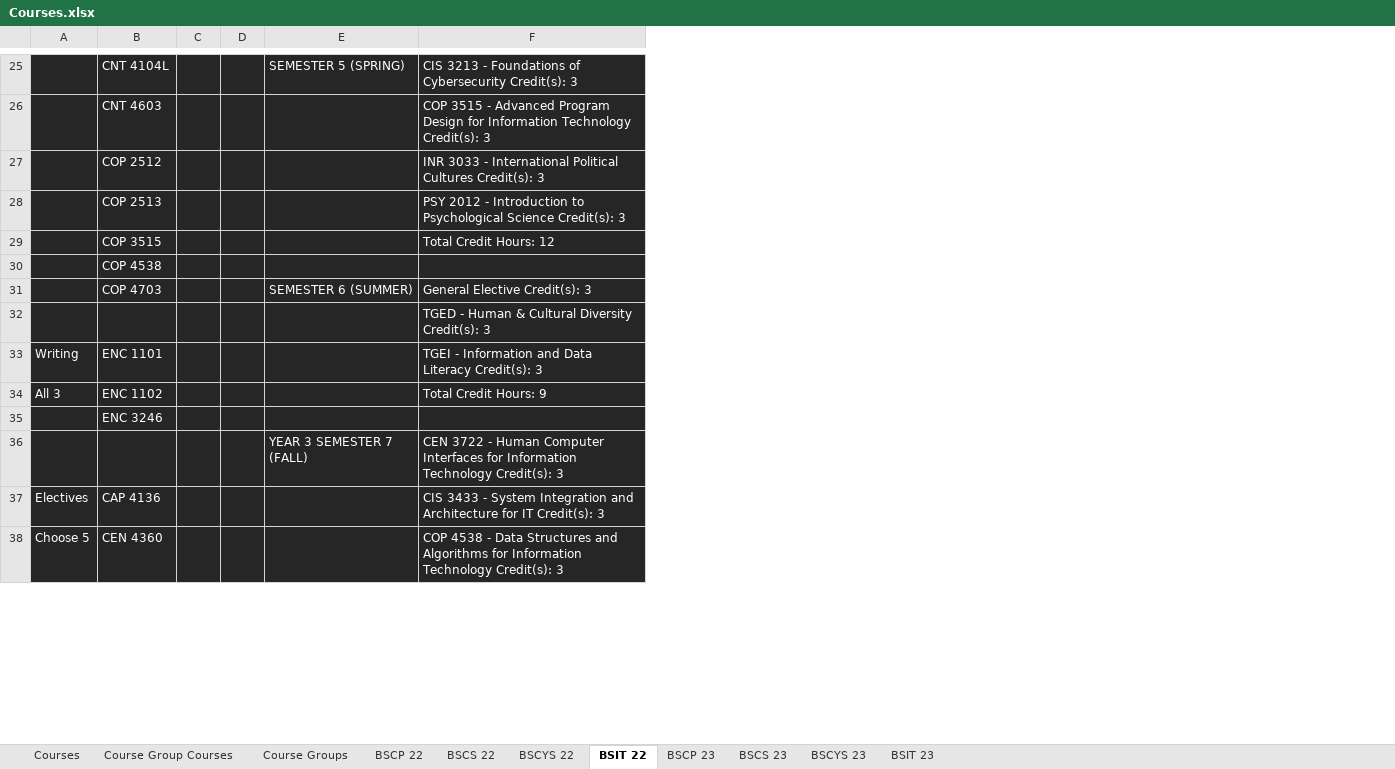
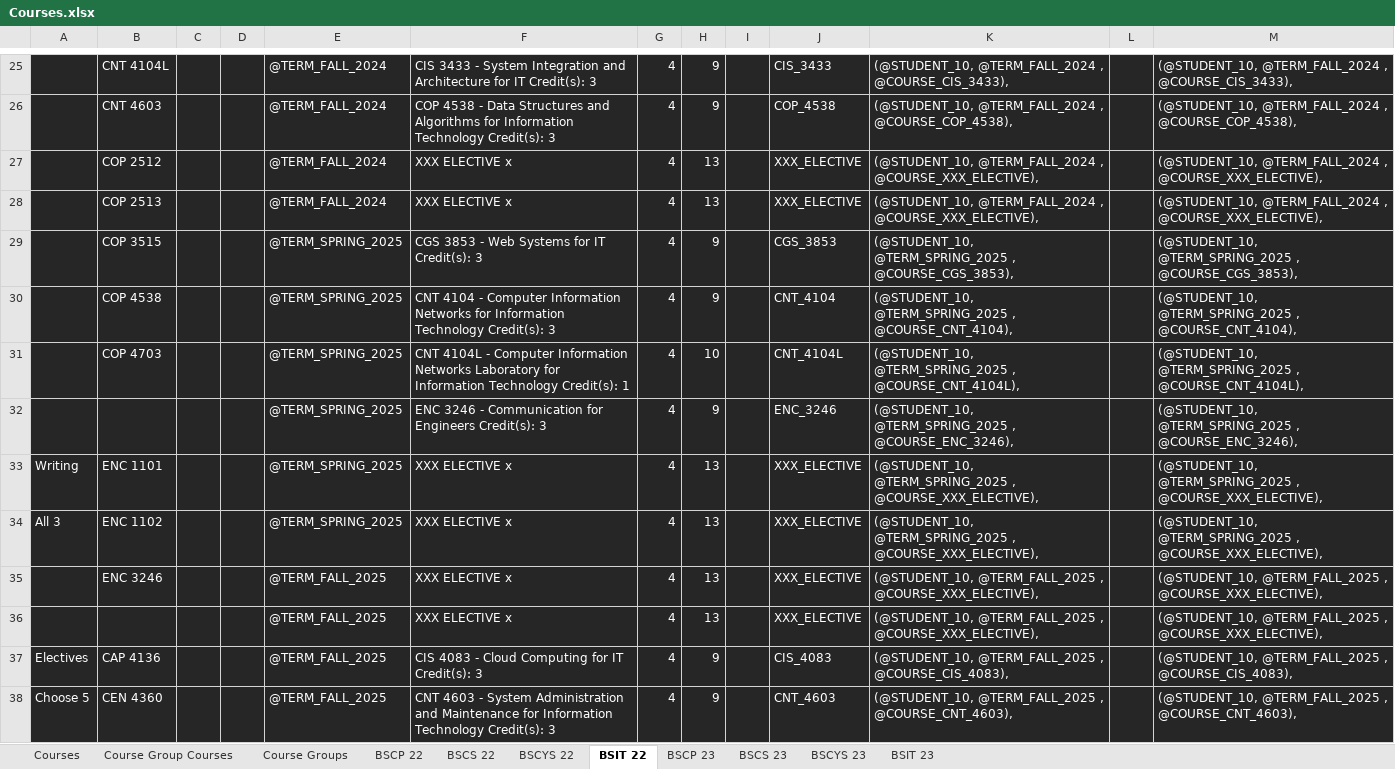
Before and after one commit to Teveron/p2, an Excel workbook: Courses.xlsx, sheet BSIT 22, drawn as a sheet; only a part is shown, gaps mark what is left out; values as stored, in another font and other column widths than the file's, no borders; removed rows and columns are numbered as before the commit, all else as after; the diff covers the shown part only; the diff names each change by its address in the sheet, - before the commit and + after, or states it on an @@ line.

```diff
--- a/Courses.xlsx (sheet BSIT 22)
+++ b/Courses.xlsx (sheet BSIT 22)
-column E, rows 25-36: SEMESTER 5 (SPRING) |  |  |  |  |  | SEMESTER 6 (SUMMER) |  |  |  |  | YEAR 3 SEMESTER 7 (FALL)
+column E, rows 25-38: @TERM_FALL_2024 | @TERM_FALL_2024 | @TERM_FALL_2024 | @TERM_FALL_2024 | @TERM_SPRING_2025 | @TERM_SPRING_2025 | @TERM_SPRING_2025 | @TERM_SPRING_2025 | @TERM_SPRING_2025 | @TERM_SPRING_2025 | @TERM_FALL_2025 | @TERM_FALL_2025 | @TERM_FALL_2025 | @TERM_FALL_2025
+column G, rows 25-38: all 4
+column H, rows 25-38: 9 | 9 | 13 | 13 | 9 | 9 | 10 | 9 | 13 | 13 | 13 | 13 | 9 | 9
+column I, empty
+column J, rows 25-38: CIS_3433 | COP_4538 | XXX_ELECTIVE | XXX_ELECTIVE | CGS_3853 | CNT_4104 | CNT_4104L | ENC_3246 | XXX_ELECTIVE | XXX_ELECTIVE | XXX_ELECTIVE | XXX_ELECTIVE | CIS_4083 | CNT_4603
+column K, rows 25-38: (@STUDENT_10, @TERM_FALL_2024 , @COURSE_CIS_3433), | (@STUDENT_10, @TERM_FALL_2024 , @COURSE_COP_4538), | (@STUDENT_10, @TERM_FALL_2024 , @COURSE_XXX_ELECTIVE), | (@STUDENT_10, @TERM_FALL_2024 , @COURSE_XXX_ELECTIVE), | (@STUDENT_10, @TERM_SPRING_2025 , @COURSE_CGS_3853), | (@STUDENT_10, @TERM_SPRING_2025 , @COURSE_CNT_4104), | (@STUDENT_10, @TERM_SPRING_2025 , @COURSE_CNT_4104L), | (@STUDENT_10, @TERM_SPRING_2025 , @COURSE_ENC_3246), | (@STUDENT_10, @TERM_SPRING_2025 , @COURSE_XXX_ELECTIVE), | (@STUDENT_10, @TERM_SPRING_2025 , @COURSE_XXX_ELECTIVE), | (@STUDENT_10, @TERM_FALL_2025 , @COURSE_XXX_ELECTIVE), | (@STUDENT_10, @TERM_FALL_2025 , @COURSE_XXX_ELECTIVE), | (@STUDENT_10, @TERM_FALL_2025 , @COURSE_CIS_4083), | (@STUDENT_10, @TERM_FALL_2025 , @COURSE_CNT_4603),
+column L, empty
+column M, rows 25-38: (@STUDENT_10, @TERM_FALL_2024 , @COURSE_CIS_3433), | (@STUDENT_10, @TERM_FALL_2024 , @COURSE_COP_4538), | (@STUDENT_10, @TERM_FALL_2024 , @COURSE_XXX_ELECTIVE), | (@STUDENT_10, @TERM_FALL_2024 , @COURSE_XXX_ELECTIVE), | (@STUDENT_10, @TERM_SPRING_2025 , @COURSE_CGS_3853), | (@STUDENT_10, @TERM_SPRING_2025 , @COURSE_CNT_4104), | (@STUDENT_10, @TERM_SPRING_2025 , @COURSE_CNT_4104L), | (@STUDENT_10, @TERM_SPRING_2025 , @COURSE_ENC_3246), | (@STUDENT_10, @TERM_SPRING_2025 , @COURSE_XXX_ELECTIVE), | (@STUDENT_10, @TERM_SPRING_2025 , @COURSE_XXX_ELECTIVE), | (@STUDENT_10, @TERM_FALL_2025 , @COURSE_XXX_ELECTIVE), | (@STUDENT_10, @TERM_FALL_2025 , @COURSE_XXX_ELECTIVE), | (@STUDENT_10, @TERM_FALL_2025 , @COURSE_CIS_4083), | (@STUDENT_10, @TERM_FALL_2025 , @COURSE_CNT_4603),
-F25: CIS 3213 - Foundations of Cybersecurity Credit(s): 3
+F25: CIS 3433 - System Integration and Architecture for IT Credit(s): 3
-F26: COP 3515 - Advanced Program Design for Information…
+F26: COP 4538 - Data Structures and Algorithms for Information…
-F27: INR 3033 - International Political Cultures Credit(s): 3
+F27: XXX ELECTIVE x
-F28: PSY 2012 - Introduction to Psychological Science Credit(s): 3
+F28: XXX ELECTIVE x
-F29: Total Credit Hours: 12
+F29: CGS 3853 - Web Systems for IT Credit(s): 3
-F30: (empty)
+F30: CNT 4104 - Computer Information Networks for Information Technology Credit(s): 3
-F31: General Elective Credit(s): 3
+F31: CNT 4104L - Computer Information Networks Laboratory for Information Technology Credit(s): 1
-F32: TGED - Human & Cultural Diversity Credit(s): 3
+F32: ENC 3246 - Communication for Engineers Credit(s): 3
-F33: TGEI - Information and Data Literacy Credit(s): 3
+F33: XXX ELECTIVE x
-F34: Total Credit Hours: 9
+F34: XXX ELECTIVE x
-F35: (empty)
+F35: XXX ELECTIVE x
-F36: CEN 3722 - Human Computer Interfaces for Information Technology Credit(s): 3
+F36: XXX ELECTIVE x
-F37: CIS 3433 - System Integration and Architecture for IT…
+F37: CIS 4083 - Cloud Computing for IT…
-F38: COP 4538 - Data Structures and Algorithms for Information…
+F38: CNT 4603 - System Administration and Maintenance for Information…
```
Also changed, not shown: 10 added rows, 10 removed rows and 38 edited cells elsewhere in this sheet, sheet BSCS 23, sheet BSCYS 22, sheet BSCP 23, sheet BSCYS 23, sheet BSIT 23, sheet BSCS 22, 1 more sheet, 1 other file.
